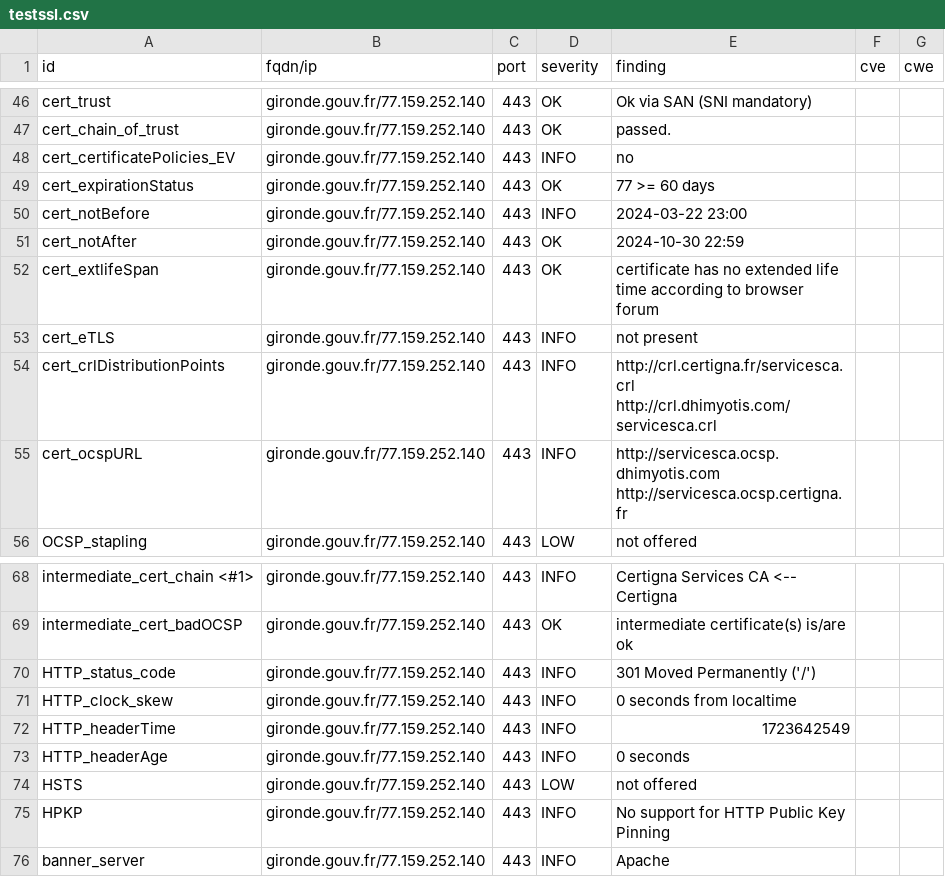
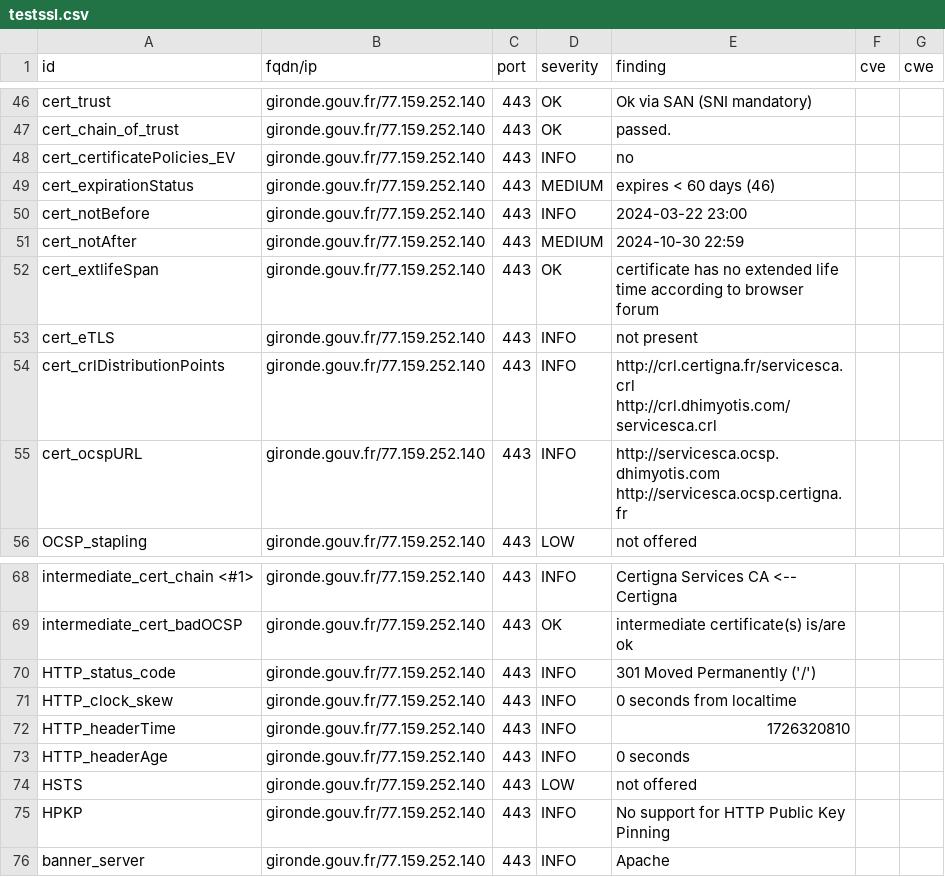
Before and after one commit to GKO-org/dashlordPrd5, a CSV file: results/aHR0cHM6Ly9naXJvbmRlLmdvdXYuZnI=/testssl.csv, drawn as a sheet; only a part is shown, gaps mark what is left out.

```diff
--- a/results/aHR0cHM6Ly9naXJvbmRlLmdvdXYuZnI=/testssl.csv
+++ b/results/aHR0cHM6Ly9naXJvbmRlLmdvdXYuZnI=/testssl.csv
@@ -48,5 +48,5 @@
 "cert_certificatePolicies_EV","gironde.gouv.fr/77.159.252.140","443","INFO","no","",""
-"cert_expirationStatus","gironde.gouv.fr/77.159.252.140","443","OK","77 >= 60 days","",""
+"cert_expirationStatus","gironde.gouv.fr/77.159.252.140","443","MEDIUM","expires < 60 days (46)","",""
 "cert_notBefore","gironde.gouv.fr/77.159.252.140","443","INFO","2024-03-22 23:00","",""
-"cert_notAfter","gironde.gouv.fr/77.159.252.140","443","OK","2024-10-30 22:59","",""
+"cert_notAfter","gironde.gouv.fr/77.159.252.140","443","MEDIUM","2024-10-30 22:59","",""
 "cert_extlifeSpan","gironde.gouv.fr/77.159.252.140","443","OK","certificate has no extended life time according to browser forum","",""
@@ -71,3 +71,3 @@
 "HTTP_clock_skew","gironde.gouv.fr/77.159.252.140","443","INFO","0 seconds from localtime","",""
-"HTTP_headerTime","gironde.gouv.fr/77.159.252.140","443","INFO","1723642549","",""
+"HTTP_headerTime","gironde.gouv.fr/77.159.252.140","443","INFO","1726320810","",""
 "HTTP_headerAge","gironde.gouv.fr/77.159.252.140","443","INFO","0 seconds","",""
```
Also changed, not shown: 9 other files.
